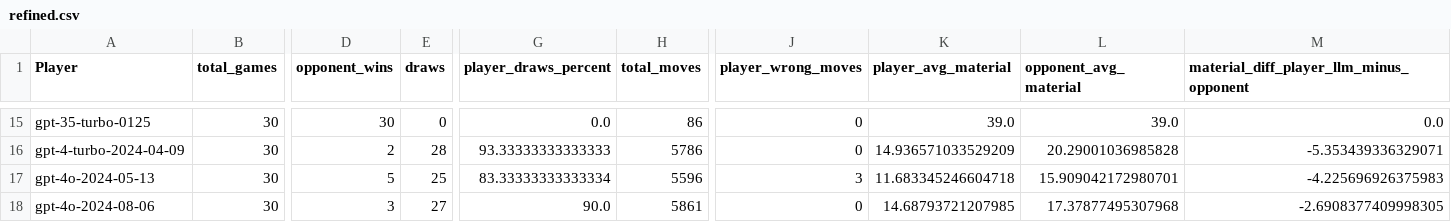
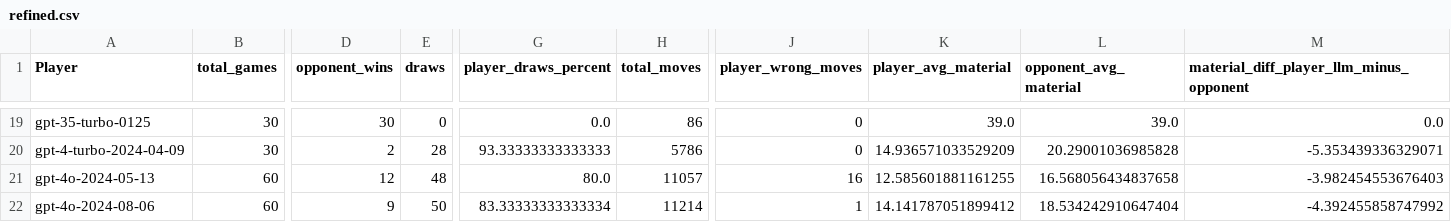
Before and after one commit to maxim-saplin/llm_chess, a CSV file: data_processing/refined.csv, drawn as a sheet; only a part is shown, gaps mark what is left out; addresses are those after the commit; the diff covers the shown part only; the diff names each change by its address in the sheet, - before the commit and + after, or states it on an @@ line.

```diff
--- a/data_processing/refined.csv
+++ b/data_processing/refined.csv
-B21:B22 (total_games): 30
+B21:B22 (total_games): 60
-D21 (opponent_wins): 5
+D21 (opponent_wins): 12
-E21 (draws): 25
+E21 (draws): 48
-G21 (player_draws_percent): 83.33333333333334
+G21 (player_draws_percent): 80.0
-H21 (total_moves): 5596
+H21 (total_moves): 11057
-J21 (player_wrong_moves): 3
+J21 (player_wrong_moves): 16
-K21 (player_avg_material): 11.683345246604718
+K21 (player_avg_material): 12.585601881161255
-L21 (opponent_avg_material): 15.909042172980701
+L21 (opponent_avg_material): 16.568056434837658
-M21: -4.225696926375983
+M21: -3.982454553676403
-D22 (opponent_wins): 3
+D22 (opponent_wins): 9
-E22 (draws): 27
+E22 (draws): 50
-G22 (player_draws_percent): 90.0
+G22 (player_draws_percent): 83.33333333333334
-H22 (total_moves): 5861
+H22 (total_moves): 11214
-J22 (player_wrong_moves): 0
+J22 (player_wrong_moves): 1
-K22 (player_avg_material): 14.68793721207985
+K22 (player_avg_material): 14.141787051899412
-L22 (opponent_avg_material): 17.37877495307968
+L22 (opponent_avg_material): 18.534242910647404
-M22: -2.6908377409998305
+M22: -4.392455858747992
```
Also changed, not shown: 4 added rows and 27 edited cells elsewhere in this file, 2 other files.
